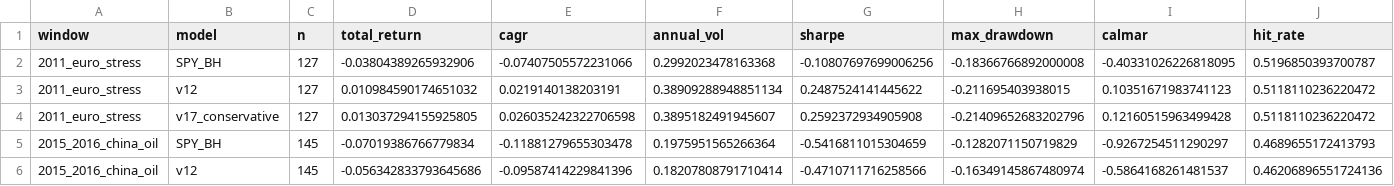
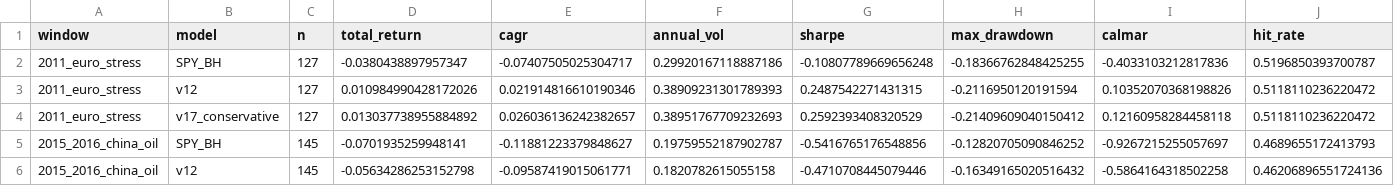
Before and after one commit to evantykwork02/spy-v17-production, a CSV file: outputs_v17_conservative/stress_windows.csv, drawn as a sheet; only a part is shown; the diff covers the shown part only.

```diff
--- a/outputs_v17_conservative/stress_windows.csv
+++ b/outputs_v17_conservative/stress_windows.csv
@@ -1,6 +1,6 @@
 window,model,n,total_return,cagr,annual_vol,sharpe,max_drawdown,calmar,hit_rate
-2011_euro_stress,SPY_BH,127,-0.03804389265932906,-0.07407505572231066,0.2992023478163368,-0.10807697699006256,-0.18366766892000008,-0.40331026226818095,0.5196850393700787
-2011_euro_stress,v12,127,0.010984590174651032,0.0219140138203191,0.38909288948851134,0.2487524141445622,-0.211695403938015,0.10351671983741123,0.5118110236220472
-2011_euro_stress,v17_conservative,127,0.013037294155925805,0.026035242322706598,0.3895182491945607,0.2592372934905908,-0.21409652683202796,0.12160515963499428,0.5118110236220472
-2015_2016_china_oil,SPY_BH,145,-0.07019386766779834,-0.11881279655303478,0.1975951565266364,-0.5416811015304659,-0.1282071150719829,-0.9267254511290297,0.4689655172413793
-2015_2016_china_oil,v12,145,-0.056342833793645686,-0.09587414229841396,0.18207808791710414,-0.4710711716258566,-0.16349145867480974,-0.5864168261481537,0.46206896551724136
+2011_euro_stress,SPY_BH,127,-0.0380438897957347,-0.07407505025304717,0.29920167118887186,-0.10807789669656248,-0.18366762848425255,-0.4033103212817836,0.5196850393700787
+2011_euro_stress,v12,127,0.010984990428172026,0.021914816610190346,0.38909231301789393,0.2487542271431315,-0.2116950120191594,0.10352070368198826,0.5118110236220472
+2011_euro_stress,v17_conservative,127,0.013037738955884892,0.026036136242382657,0.38951767709232693,0.2592393408320529,-0.21409609040150412,0.12160958284458118,0.5118110236220472
+2015_2016_china_oil,SPY_BH,145,-0.0701935259948141,-0.11881223379848627,0.19759552187902787,-0.5416765176548856,-0.12820705090846252,-0.9267215255057697,0.4689655172413793
+2015_2016_china_oil,v12,145,-0.05634286253152798,-0.09587419015061771,0.1820782615055158,-0.4710708445079446,-0.16349165020516432,-0.5864164318502258,0.46206896551724136
```
Also changed, not shown: 96 edited cells elsewhere in this file, live_tracker/live_equity_curve.csv, live_tracker/live_signal_periods.csv, 13 other files.
